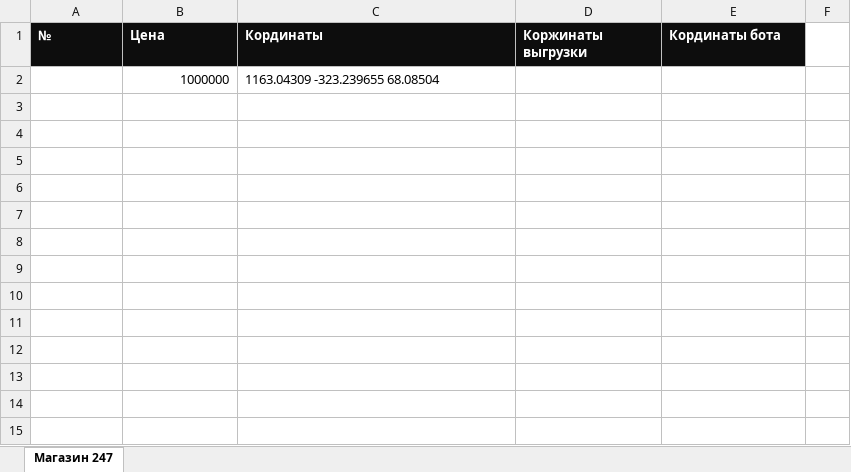
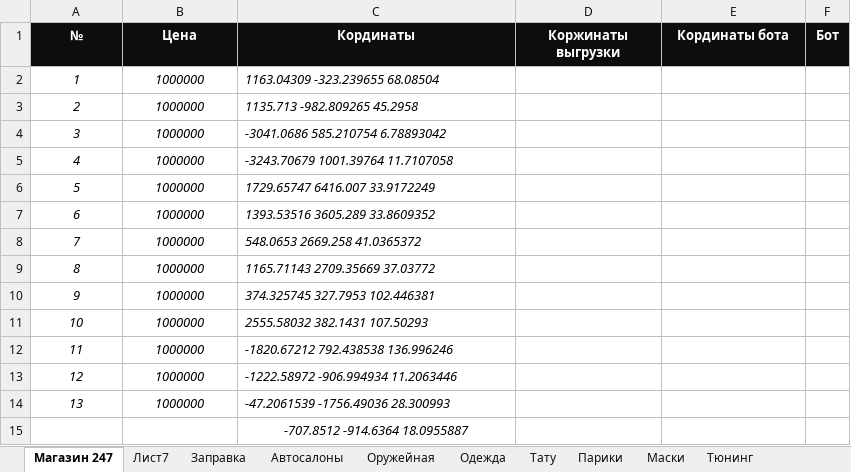
Before and after one commit to w-earnings/RAGEMP_ITEFFA_V1.0, an Excel workbook: materials/Бизнесы.xlsx, sheet Магазин 247, drawn as a sheet; values as stored, in another font and other column widths than the file's, no borders; the diff names each change by its address in the sheet, - before the commit and + after, or states it on an @@ line.

```diff
--- a/materials/Бизнесы.xlsx (sheet Магазин 247)
+++ b/materials/Бизнесы.xlsx (sheet Магазин 247)
+sheet tab: Лист7
+sheet tab: Заправка
+sheet tab: Автосалоны
+sheet tab: Оружейная
+sheet tab: Одежда
+sheet tab: Тату
+sheet tab: Парики
+sheet tab: Маски
+sheet tab: Тюнинг
-A1:E1 alignment: left
+A1:E1 alignment: center
-F1: (empty)
+F1: Бот
-F1 fill: none
+F1 fill: #0D0D0D
-A2 (№): (empty)
+A2 (№): 1
-B2:C2 italic: off
+B2:C2 italic: on
-B2 alignment: right
+B2 alignment: center
+row 3: 2 | 1000000 | 1135.713 -982.809265 45.2958
+row 4: 3 | 1000000 | -3041.0686 585.210754 6.78893042
+row 5: 4 | 1000000 | -3243.70679 1001.39764 11.7107058
+row 6: 5 | 1000000 | 1729.65747 6416.007 33.9172249
+row 7: 6 | 1000000 | 1393.53516 3605.289 33.8609352
+row 8: 7 | 1000000 | 548.0653 2669.258 41.0365372
+row 9: 8 | 1000000 | 1165.71143 2709.35669 37.03772
+row 10: 9 | 1000000 | 374.325745 327.7953 102.446381
+row 11: 10 | 1000000 | 2555.58032 382.1431 107.50293
+row 12: 11 | 1000000 | -1820.67212 792.438538 136.996246
+row 13: 12 | 1000000 | -1222.58972 -906.994934 11.2063446
+row 14: 13 | 1000000 | -47.2061539 -1756.49036 28.300993
+row 15:  |  | -707.8512 -914.6364 18.0955887
```
Also changed, not shown: other sheet tabs, 2 other files.
